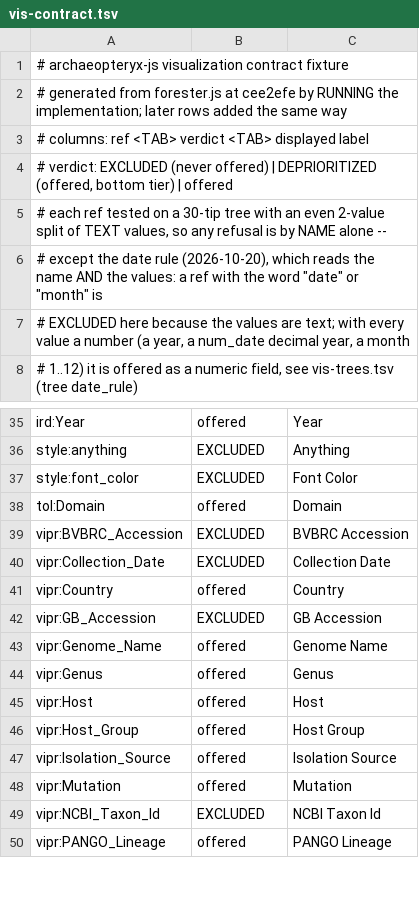
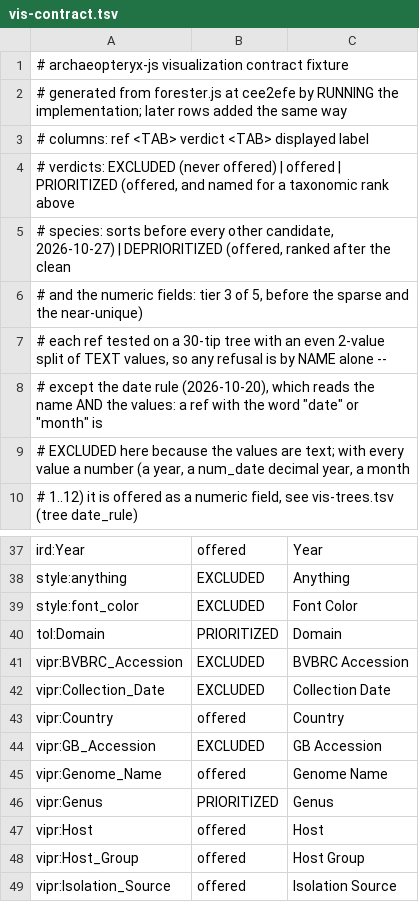
Before and after one commit to cmzmasek/forester, a TSV file: forester/test_data/vis_contract/vis-contract.tsv, drawn as a sheet; only a part is shown, gaps mark what is left out; the shorter side is filled out with more unchanged rows; the diff covers the shown part only.

```diff
--- a/forester/test_data/vis_contract/vis-contract.tsv
+++ b/forester/test_data/vis_contract/vis-contract.tsv
@@ -3,3 +3,5 @@
 # columns: ref <TAB> verdict <TAB> displayed label
-# verdict: EXCLUDED (never offered) | DEPRIORITIZED (offered, bottom tier) | offered
+# verdicts: EXCLUDED (never offered) | offered | PRIORITIZED (offered, and named for a taxonomic rank above
+#   species: sorts before every other candidate, 2026-10-27) | DEPRIORITIZED (offered, ranked after the clean
+#   and the numeric fields: tier 3 of 5, before the sparse and the near-unique)
 # each ref tested on a 30-tip tree with an even 2-value split of TEXT values, so any refusal is by NAME alone --
@@ -37,3 +39,3 @@ style:anything	EXCLUDED	Anything
 style:font_color	EXCLUDED	Font Color
-tol:Domain	offered	Domain
+tol:Domain	PRIORITIZED	Domain
 vipr:BVBRC_Accession	EXCLUDED	BVBRC Accession
@@ -43,3 +45,3 @@ vipr:GB_Accession	EXCLUDED	GB Accession
 vipr:Genome_Name	offered	Genome Name
-vipr:Genus	offered	Genus
+vipr:Genus	PRIORITIZED	Genus
 vipr:Host	offered	Host
```
Also changed, not shown: 36 added rows elsewhere in this file, forester/test_data/vis_contract/vis-trees.tsv, 21 other files.
